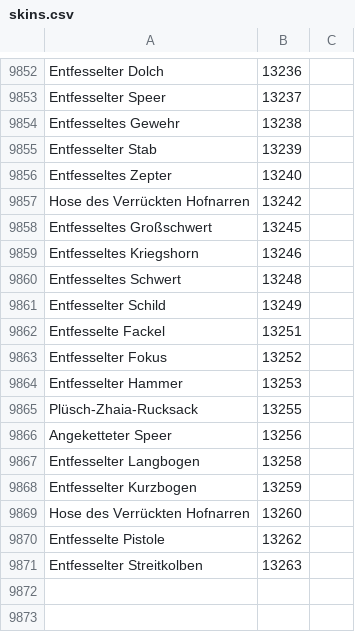
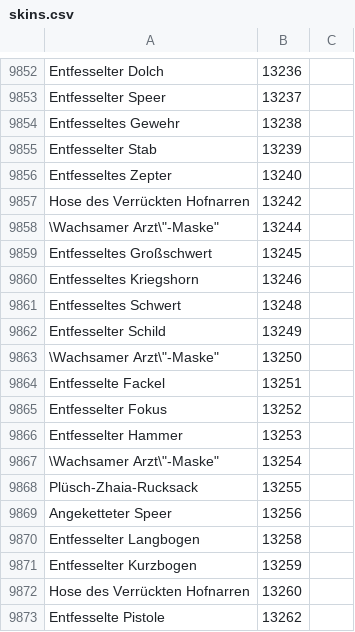
Before and after one commit to Pandraghon/gw2api-namesearch, a CSV file: de/skins.csv, drawn as a sheet; only a part is shown, gaps mark what is left out; the shorter side is filled out with more unchanged rows.

```diff
--- a/de/skins.csv
+++ b/de/skins.csv
@@ -9857,2 +9857,3 @@
 "Hose des Verrückten Hofnarren",13242
+"\"Wachsamer Arzt\"-Maske",13244
 "Entfesseltes Großschwert",13245
@@ -9861,2 +9862,3 @@
 "Entfesselter Schild",13249
+"\"Wachsamer Arzt\"-Maske",13250
 "Entfesselte Fackel",13251
@@ -9864,2 +9866,3 @@
 "Entfesselter Hammer",13253
+"\"Wachsamer Arzt\"-Maske",13254
 "Plüsch-Zhaia-Rucksack",13255
```
Also changed, not shown: en/skins.csv, fr/skins.csv, 9 other files.
